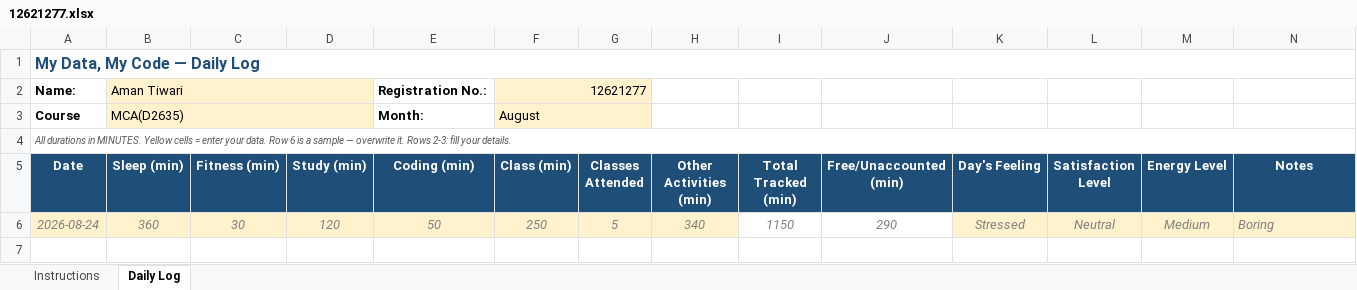
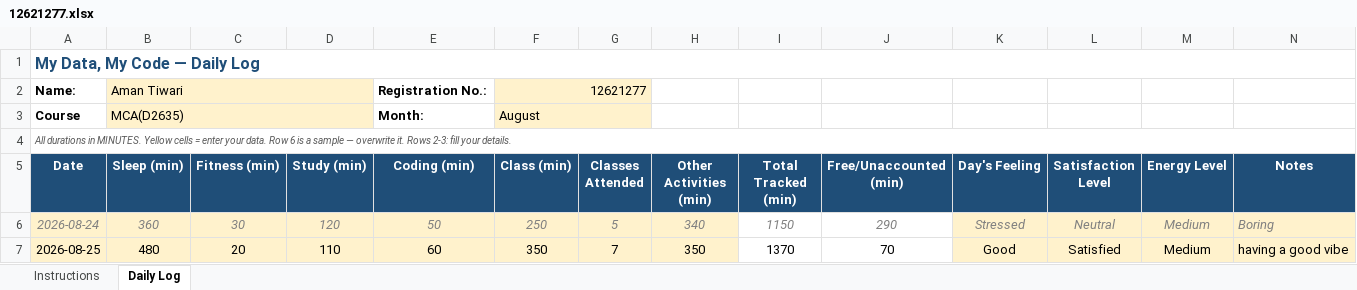
Before and after one commit to amant24/CAP776, an Excel workbook: 12621277.xlsx, sheet Daily Log, drawn as a sheet; values as stored, in another font and other column widths than the file's, no borders; conditional formats not drawn; the diff names each change by its address in the sheet, - before the commit and + after, or states it on an @@ line.

Commit message:
Add files via upload

```diff
--- a/12621277.xlsx (sheet Daily Log)
+++ b/12621277.xlsx (sheet Daily Log)
+row 7: 2026-08-25 | 480 | 20 | 110 | 60 | 350 | 7 | 350 | 1370 | 70 | Good | Satisfied | Medium | having a good vibe
```
